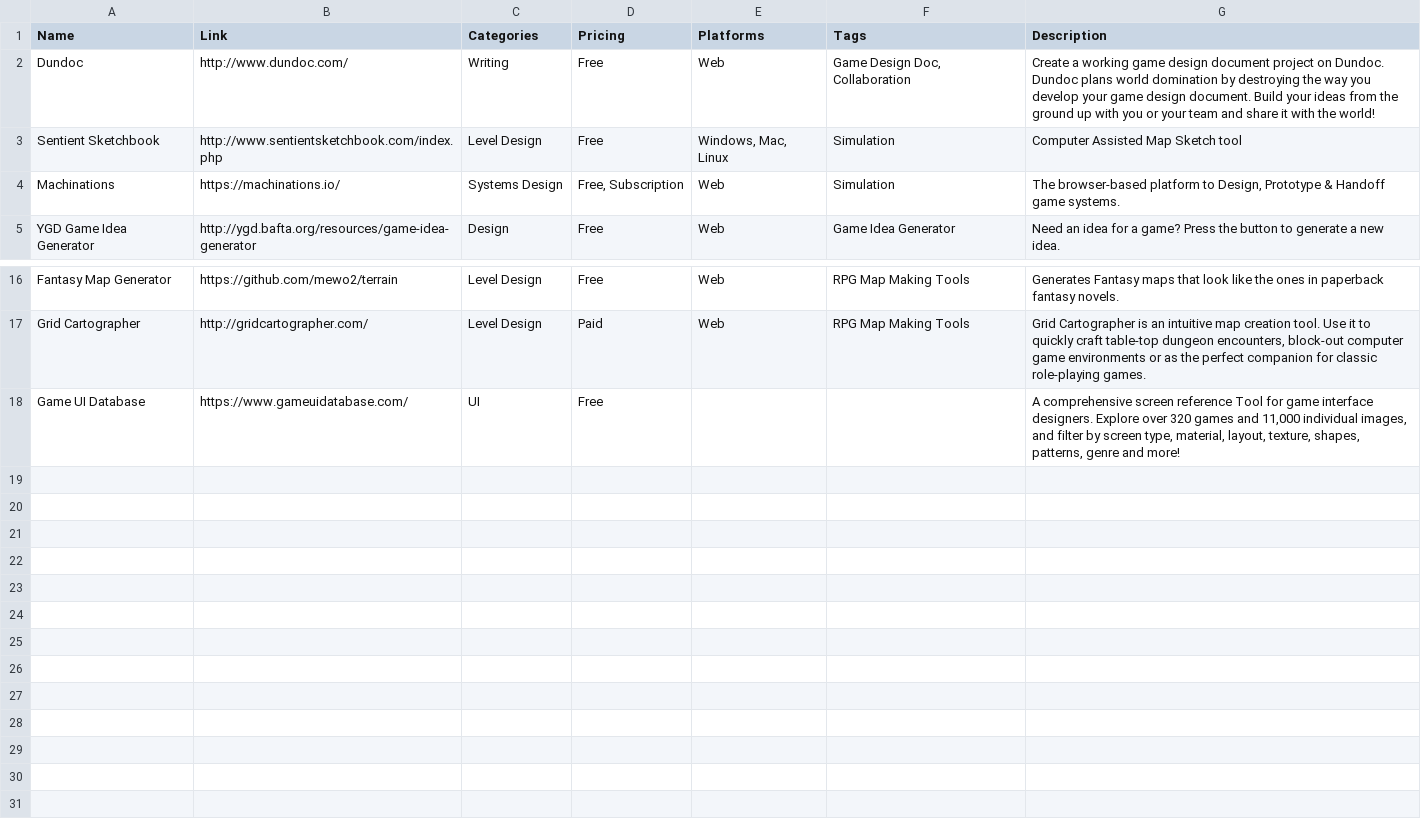
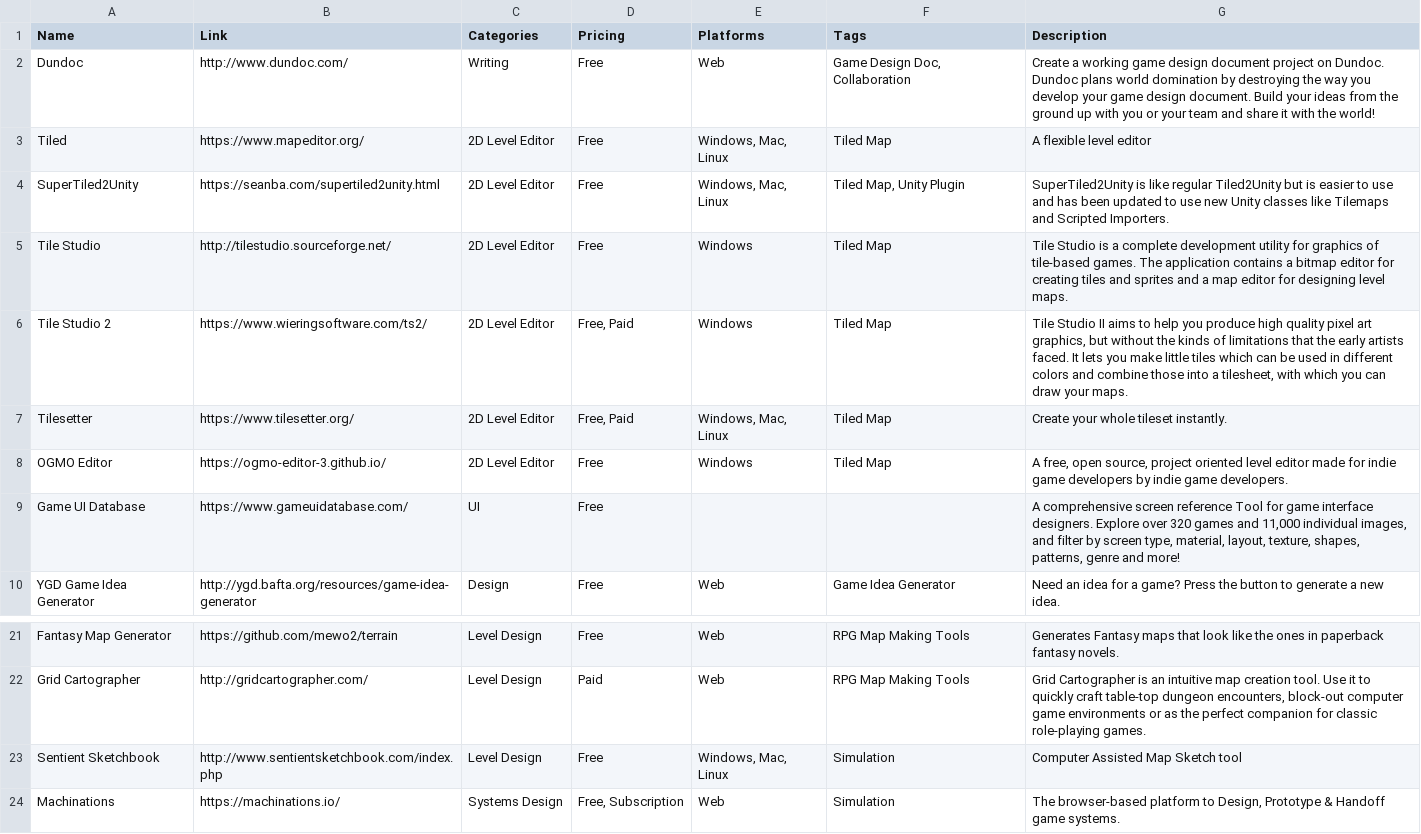
Before and after one commit to jackmelcher/gamedevelop.io-react, a CSV file: static/csv/design.csv, drawn as a sheet; only a part is shown, gaps mark what is left out.

```diff
--- a/static/csv/design.csv
+++ b/static/csv/design.csv
@@ -2,4 +2,9 @@ Name,Link,Categories,Pricing,Platforms,Tags,Description
 Dundoc,http://www.dundoc.com/,Writing,Free,Web,"Game Design Doc, Collaboration",Create a working game design document project on Dundoc. Dundoc plans world domination by destroying the way you develop your game design document. Build your ideas from the ground up with you or your team and share it with the world!
-Sentient Sketchbook,http://www.sentientsketchbook.com/index.php,Level Design,Free,"Windows, Mac, Linux",Simulation,Computer Assisted Map Sketch tool
-Machinations,https://machinations.io/,Systems Design,"Free, Subscription",Web,Simulation,"The browser-based platform to Design, Prototype & Handoff game systems."
+Tiled,https://www.mapeditor.org/,2D Level Editor,Free,"Windows, Mac, Linux",Tiled Map,A flexible level editor
+SuperTiled2Unity,https://seanba.com/supertiled2unity.html,2D Level Editor,Free,"Windows, Mac, Linux","Tiled Map, Unity Plugin",SuperTiled2Unity is like regular Tiled2Unity but is easier to use and has been updated to use new Unity classes like Tilemaps and Scripted Importers.
+Tile Studio,http://tilestudio.sourceforge.net/,2D Level Editor,Free,Windows,Tiled Map,Tile Studio is a complete development utility for graphics of tile-based games. The application contains a bitmap editor for creating tiles and sprites and a map editor for designing level maps.
+Tile Studio 2,https://www.wieringsoftware.com/ts2/,2D Level Editor,"Free, Paid",Windows,Tiled Map,"Tile Studio II aims to help you produce high quality pixel art graphics, but without the kinds of limitations that the early artists faced. It lets you make little tiles which can be used in different colors and combine those into a tilesheet, with which you can draw your maps."
+Tilesetter,https://www.tilesetter.org/,2D Level Editor,"Free, Paid","Windows, Mac, Linux",Tiled Map,Create your whole tileset instantly.
+OGMO Editor,https://ogmo-editor-3.github.io/,2D Level Editor,Free,Windows,Tiled Map,"A free, open source, project oriented level editor made for indie game developers by indie game developers."
+Game UI Database,https://www.gameuidatabase.com/,UI,Free,,,"A comprehensive screen reference Tool for game interface designers.  Explore over 320 games and 11,000 individual images, and filter by screen type, material, layout, texture, shapes, patterns, genre and more!"
 YGD Game Idea Generator,http://ygd.bafta.org/resources/game-idea-generator,Design,Free,Web,Game Idea Generator,Need an idea for a game? Press the button to generate a new idea.
@@ -17,2 +22,3 @@ Fantasy Map Generator,https://github.com/mewo2/terrain,Level Design,Free,Web,RPG
 Grid Cartographer,http://gridcartographer.com/,Level Design,Paid,Web,RPG Map Making Tools,"Grid Cartographer is an intuitive map creation tool. Use it to quickly craft table-top dungeon encounters, block-out computer game environments or as the perfect companion for classic role-playing games."
-Game UI Database,https://www.gameuidatabase.com/,UI,Free,,,"A comprehensive screen reference Tool for game interface designers.  Explore over 320 games and 11,000 individual images, and filter by screen type, material, layout, texture, shapes, patterns, genre and more!"
+Sentient Sketchbook,http://www.sentientsketchbook.com/index.php,Level Design,Free,"Windows, Mac, Linux",Simulation,Computer Assisted Map Sketch tool
+Machinations,https://machinations.io/,Systems Design,"Free, Subscription",Web,Simulation,"The browser-based platform to Design, Prototype & Handoff game systems."
```
Also changed, not shown: static/csv/2d.csv, static/csv/assets.csv, 17 other files.
